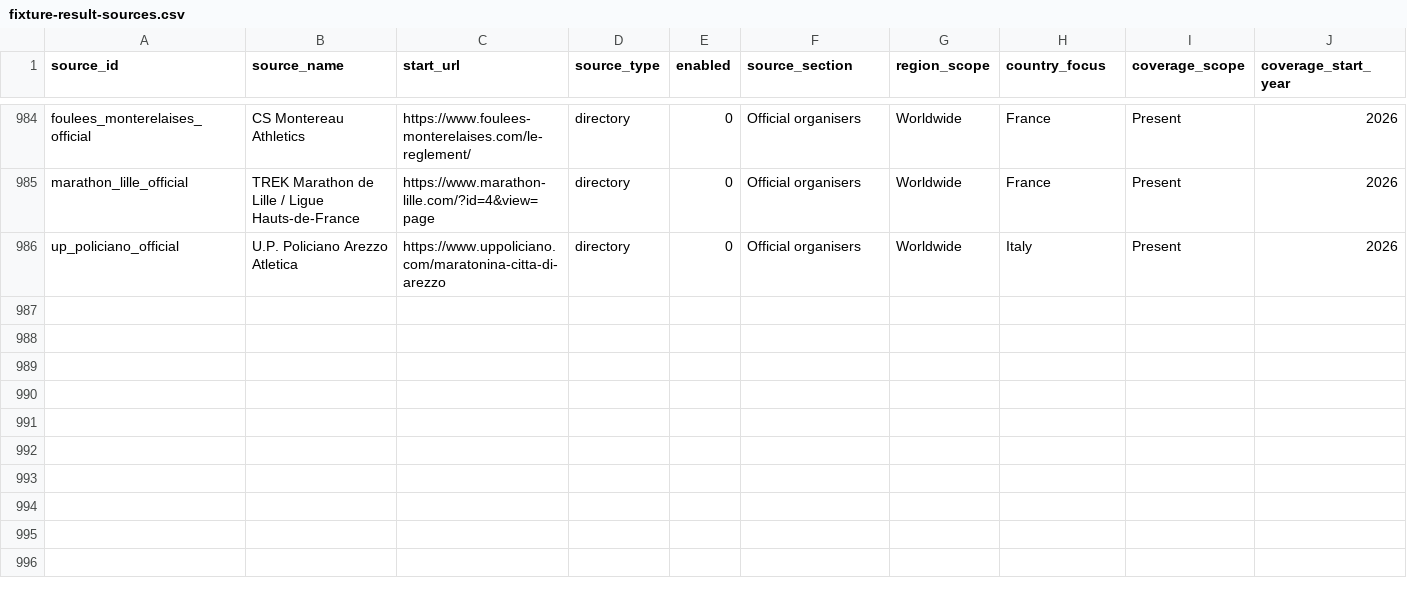
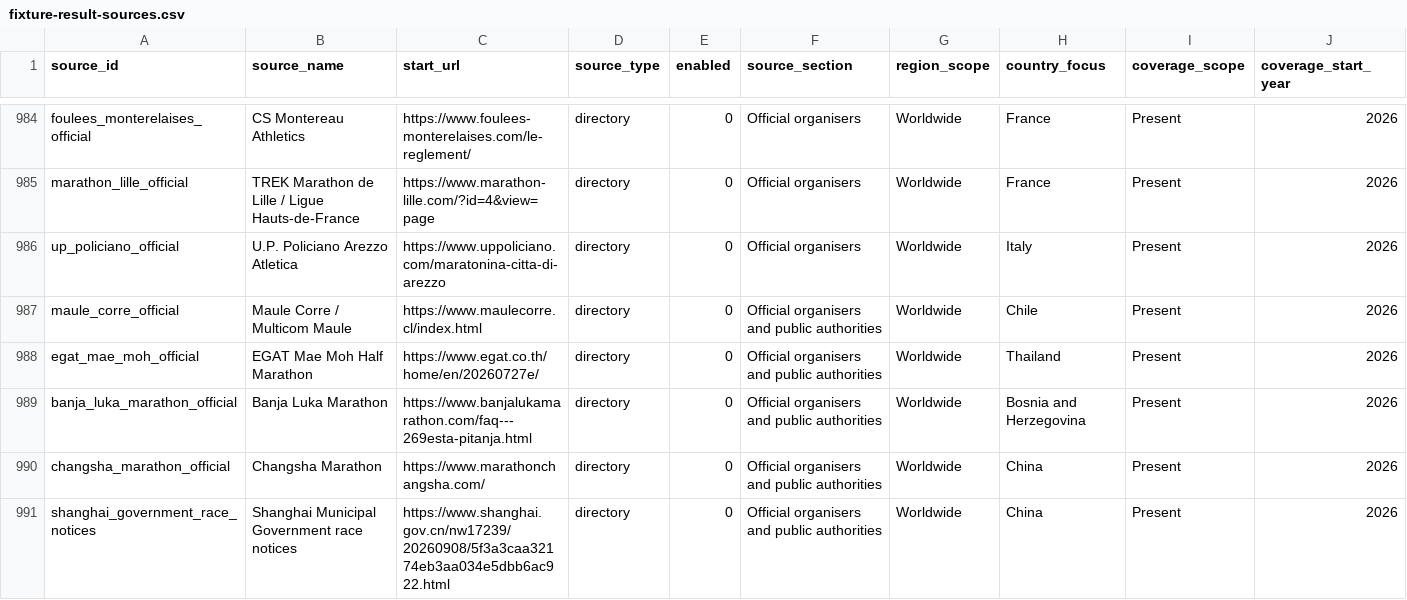
Before and after one commit to brownep77/athrecs.comsite, a CSV file: docs/source-registry/fixture-result-sources.csv, drawn as a sheet; only a part is shown, gaps mark what is left out; rows hold the shown columns only; the diff names each change by its address in the sheet, - before the commit and + after, or states it on an @@ line.

Commit message:
Retain three further schedule holds and register inspected research sources

```diff
--- a/docs/source-registry/fixture-result-sources.csv
+++ b/docs/source-registry/fixture-result-sources.csv
+row 987: maule_corre_official | Maule Corre / Multicom Maule | https://www.maulecorre.cl/index.html | directory | 0 | Official organisers and public authorities | Worldwide | Chile | Present | 2026
+row 988: egat_mae_moh_official | EGAT Mae Moh Half Marathon | https://www.egat.co.th/home/en/20260727e/ | directory | 0 | Official organisers and public authorities | Worldwide | Thailand | Present | 2026
+row 989: banja_luka_marathon_official | Banja Luka Marathon | https://www.banjalukamarathon.com/faq---269esta-pitanja.html | directory | 0 | Official organisers and public authorities | Worldwide | Bosnia and Herzegovina | Present | 2026
+row 990: changsha_marathon_official | Changsha Marathon | https://www.marathonchangsha.com/ | directory | 0 | Official organisers and public authorities | Worldwide | China | Present | 2026
+row 991: shanghai_government_race_notices | Shanghai Municipal Government race notices | https://www.shanghai.gov.cn/nw17239/20260908/5f3a3caa32174eb3aa034e5dbb6ac922.html | directory | 0 | Official organisers and public authorities | Worldwide | China | Present | 2026
```
Also changed, not shown: 3 other files.
